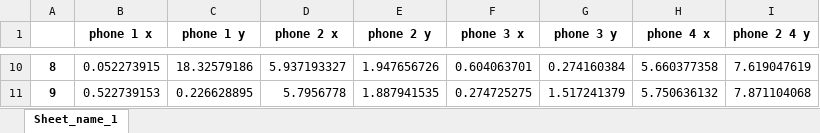
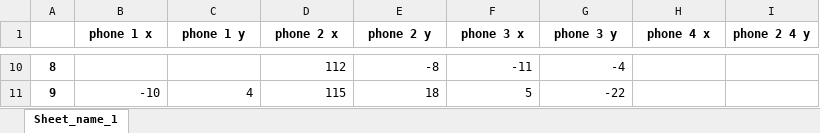
Before and after one commit to alex-straw/smartphone_inspection, an Excel workbook: feature_sorting/fs_results.xlsx, sheet Sheet_name_1, drawn as a sheet; only a part is shown, gaps mark what is left out; values as stored, in another font and other column widths than the file's, no borders; the diff covers the shown part only; the diff names each change by its address in the sheet, - before the commit and + after, or states it on an @@ line.

```diff
--- a/feature_sorting/fs_results.xlsx (sheet Sheet_name_1)
+++ b/feature_sorting/fs_results.xlsx (sheet Sheet_name_1)
-B10 (phone 1 x): 0.052273915
+B10 (phone 1 x): (empty)
-C10 (phone 1 y): 18.32579186
+C10 (phone 1 y): (empty)
-D10 (phone 2 x): 5.937193327
+D10 (phone 2 x): 112
-E10 (phone 2 y): 1.947656726
+E10 (phone 2 y): -8
-F10 (phone 3 x): 0.604063701
+F10 (phone 3 x): -11
-G10 (phone 3 y): 0.274160384
+G10 (phone 3 y): -4
-H10 (phone 4 x): 5.660377358
+H10 (phone 4 x): (empty)
-I10 (phone 2 4 y): 7.619047619
+I10 (phone 2 4 y): (empty)
-B11 (phone 1 x): 0.522739153
+B11 (phone 1 x): -10
-C11 (phone 1 y): 0.226628895
+C11 (phone 1 y): 4
-D11 (phone 2 x): 5.7956778
+D11 (phone 2 x): 115
-E11 (phone 2 y): 1.887941535
+E11 (phone 2 y): 18
-F11 (phone 3 x): 0.274725275
+F11 (phone 3 x): 5
-G11 (phone 3 y): 1.517241379
+G11 (phone 3 y): -22
-H11 (phone 4 x): 5.750636132
+H11 (phone 4 x): (empty)
-I11 (phone 2 4 y): 7.871104068
+I11 (phone 2 4 y): (empty)
```
Also changed, not shown: 63 edited cells elsewhere in this sheet, feature_sorting/Actual_Battery_Centres.xlsx, feature_sorting/ss_results.xlsx, 38 other files.
